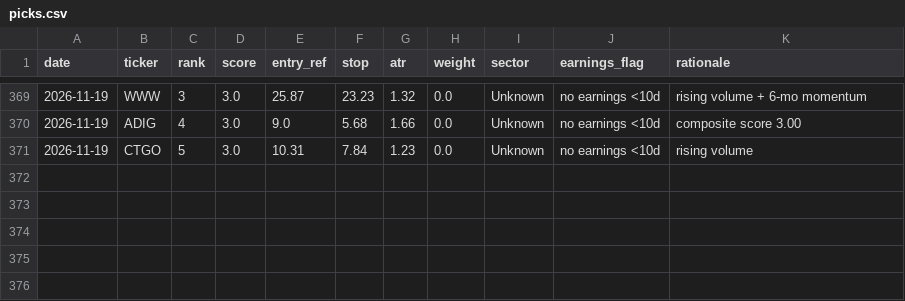
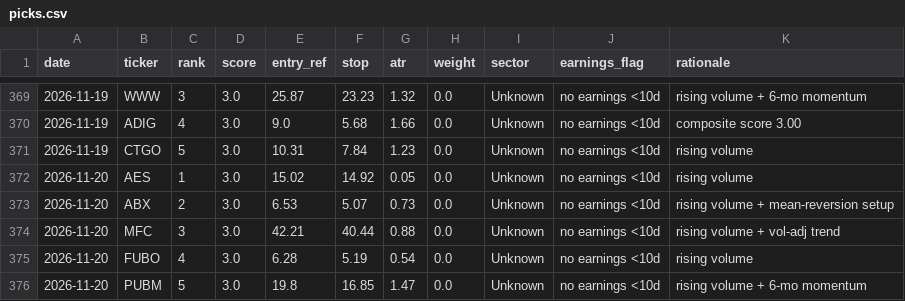
Before and after one commit to EeroP7/1, a CSV file: output_data/picks.csv, drawn as a sheet; only a part is shown, gaps mark what is left out.

Commit message:
journal: daily picks 2026-11-20

```diff
--- a/output_data/picks.csv
+++ b/output_data/picks.csv
@@ -371 +371,6 @@ date,ticker,rank,score,entry_ref,stop,atr,weight,sector,earnings_flag,rationale
 2026-11-19,CTGO,5,3.0,10.31,7.84,1.23,0.0,Unknown,no earnings <10d,rising volume
+2026-11-20,AES,1,3.0,15.02,14.92,0.05,0.0,Unknown,no earnings <10d,rising volume
+2026-11-20,ABX,2,3.0,6.53,5.07,0.73,0.0,Unknown,no earnings <10d,rising volume + mean-reversion setup
+2026-11-20,MFC,3,3.0,42.21,40.44,0.88,0.0,Unknown,no earnings <10d,rising volume + vol-adj trend
+2026-11-20,FUBO,4,3.0,6.28,5.19,0.54,0.0,Unknown,no earnings <10d,rising volume
+2026-11-20,PUBM,5,3.0,19.8,16.85,1.47,0.0,Unknown,no earnings <10d,rising volume + 6-mo momentum
```
Also changed, not shown: output_data/journal.csv.
